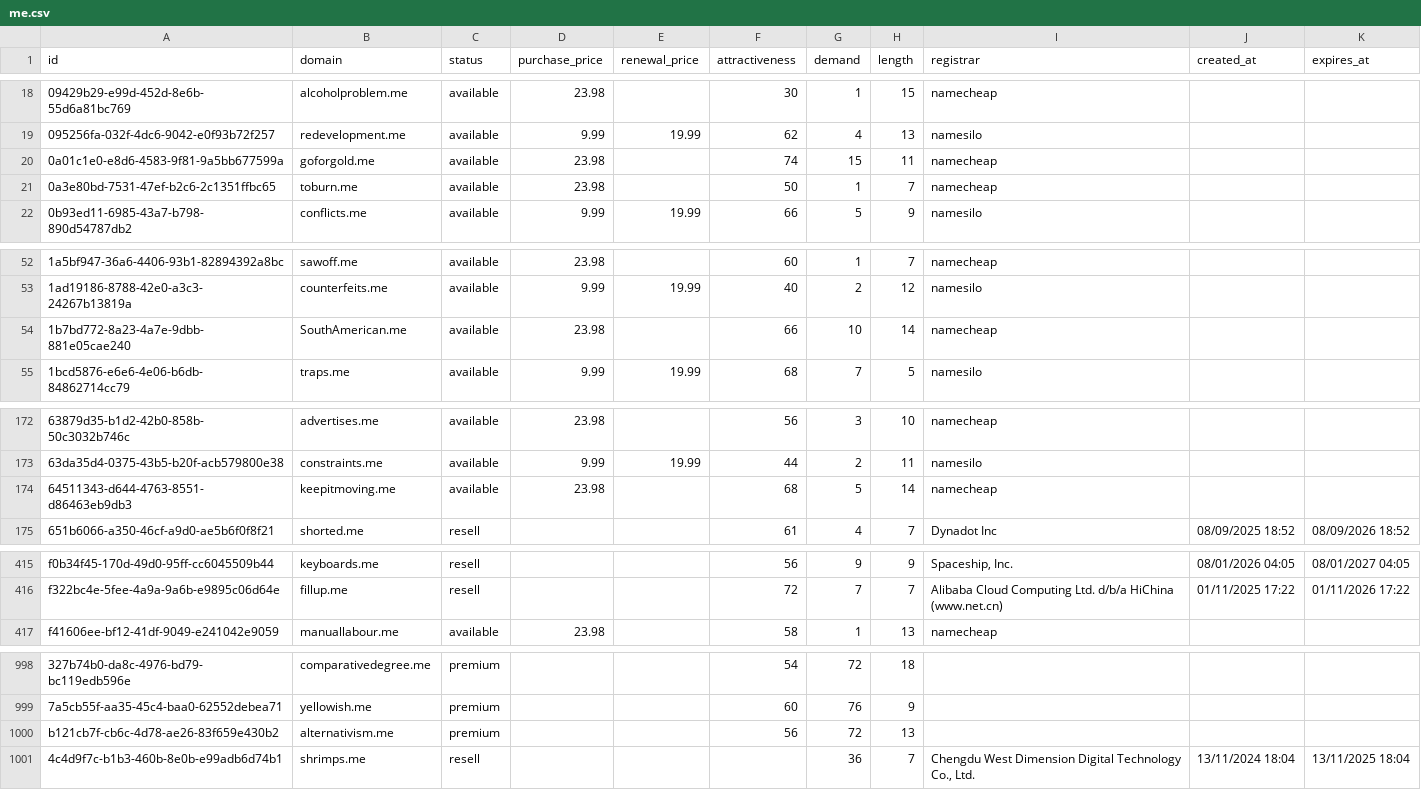
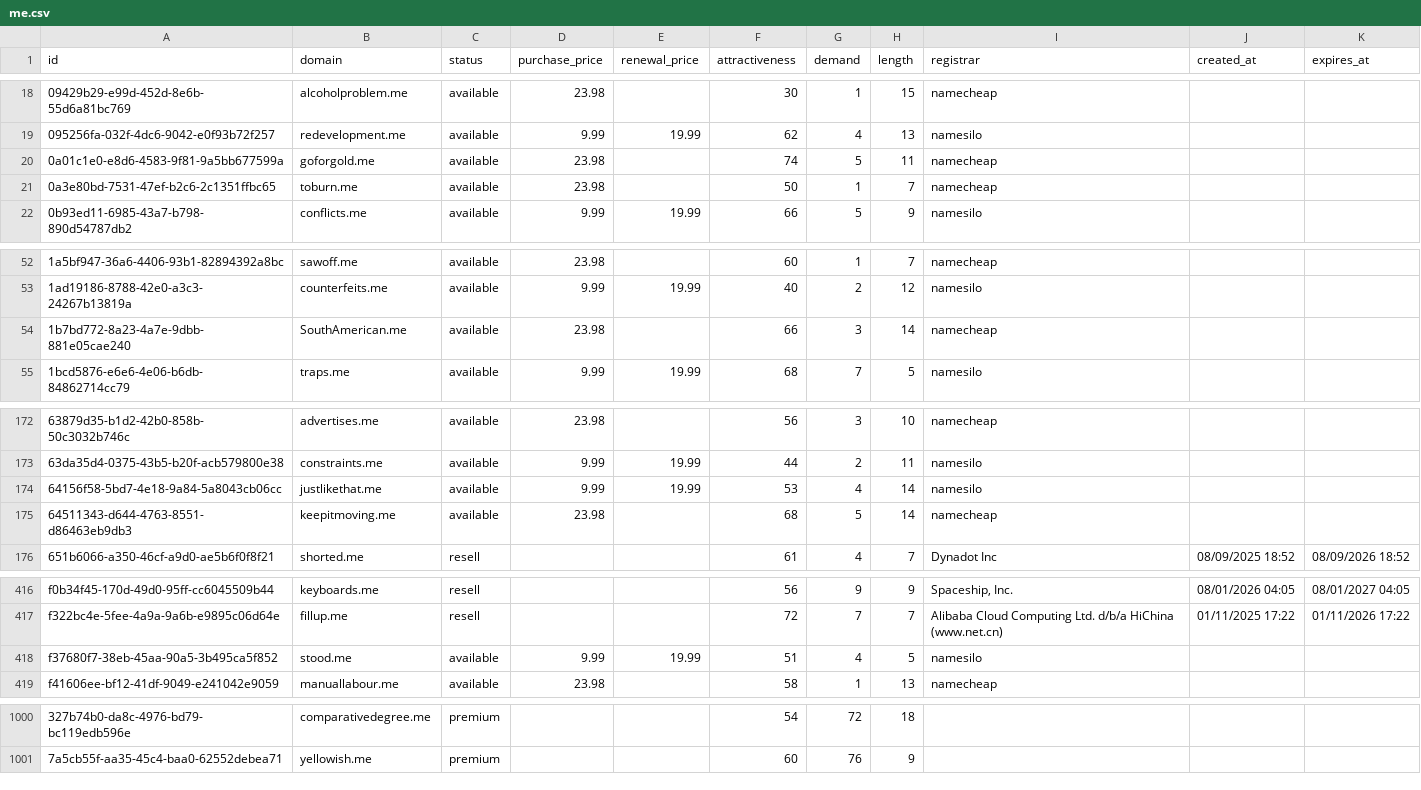
Before and after one commit to UniqueDomains/me-oneword-domains, a CSV file: me.csv, drawn as a sheet; only a part is shown, gaps mark what is left out; removed rows and columns are numbered as before the commit, all else as after; the diff covers the shown part only; the diff names each change by its address in the sheet, - before the commit and + after, or states it on an @@ line.

Commit message:
Domains update

```diff
--- a/me.csv
+++ b/me.csv
-G20 (demand): 15
+G20 (demand): 5
-G54 (demand): 10
+G54 (demand): 3
+row 174: 64156f58-5bd7-4e18-9a84-5a8043cb06cc | justlikethat.me | available | 9.99 | 19.99 | 53 | 4 | 14 | namesilo
+row 418: f37680f7-38eb-45aa-90a5-3b495ca5f852 | stood.me | available | 9.99 | 19.99 | 51 | 4 | 5 | namesilo
-row 1000: b121cb7f-cb6c-4d78-ae26-83f659e430b2 | alternativism.me | premium |  |  | 56 | 72 | 13
-row 1001: 4c4d9f7c-b1b3-460b-8e0b-e99adb6d74b1 | shrimps.me | resell |  |  |  | 36 | 7 | Chengdu West Dimension Digital Technology Co., Ltd. | 13/11/2024 18:04 | 13/11/2025 18:04
```
Also changed, not shown: 7 edited cells elsewhere in this file, 4 other files.
